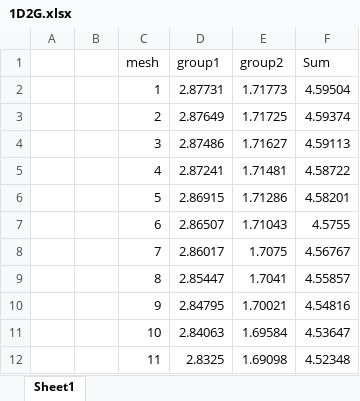
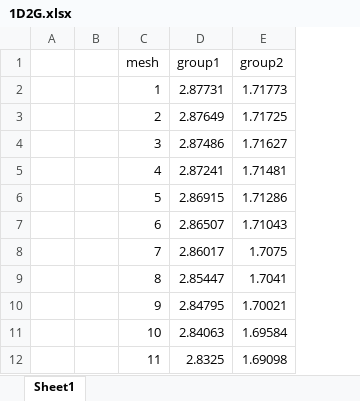
Before and after one commit to Allusion00/Hanyang, an Excel workbook: output/Termproject/2G/1D2G.xlsx, sheet Sheet1, drawn as a sheet; only a part is shown; values as stored, in another font and other column widths than the file's, no borders; charts and pictures not drawn; the diff names each change by its address in the sheet, - before the commit and + after, or states it on an @@ line.

```diff
--- a/output/Termproject/2G/1D2G.xlsx (sheet Sheet1)
+++ b/output/Termproject/2G/1D2G.xlsx (sheet Sheet1)
-column F (Sum), rows 2-12: 4.59504 | 4.59374 | 4.59113 | 4.58722 | 4.58201 | 4.5755 | 4.56767 | 4.55857 | 4.54816 | 4.53647 | 4.52348
```
Also changed, not shown: charts or pictures, output/Termproject/1G/1D1G.xlsx, output/Termproject/7G/1D7G.xlsx, 29 other files.
